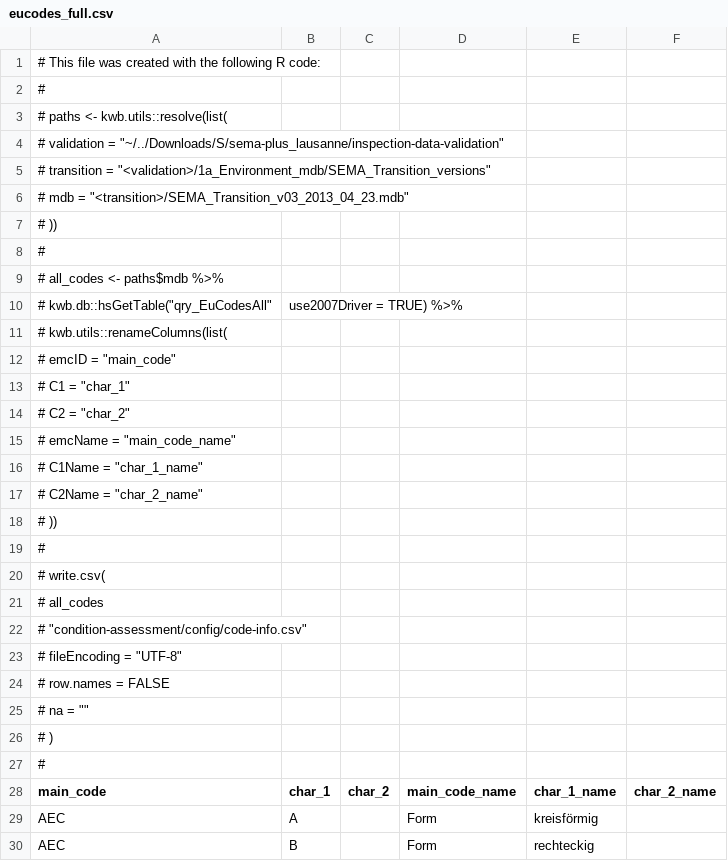
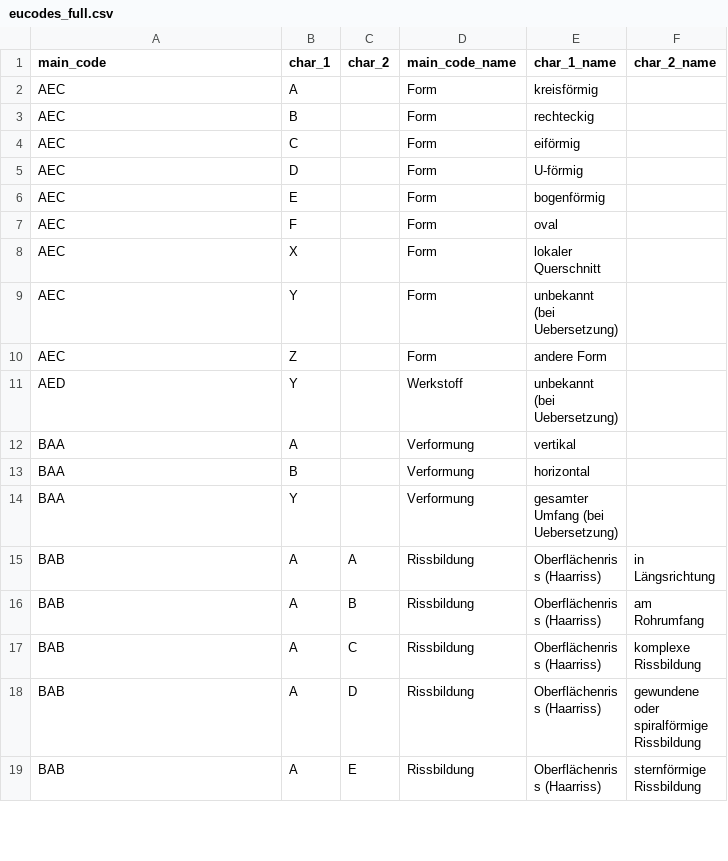
Before and after one commit to KWB-R/kwb.en13508.2, a CSV file: inst/extdata/eucodes_full.csv, drawn as a sheet; only a part is shown; the shorter side is filled out with more unchanged rows; the diff names each change by its address in the sheet, - before the commit and + after, or states it on an @@ line.

Commit message:
Remove commented header from csv file

```diff
--- a/inst/extdata/eucodes_full.csv
+++ b/inst/extdata/eucodes_full.csv
-row 1: # This file was created with the following R code:
-row 2: #
-row 3: # paths <- kwb.utils::resolve(list(
-row 4: # validation = "~/../Downloads/S/sema-plus_lausanne/inspection-data-validation"
-row 5: # transition = "<validation>/1a_Environment_mdb/SEMA_Transition_versions"
-row 6: # mdb = "<transition>/SEMA_Transition_v03_2013_04_23.mdb"
-row 7: # ))
-row 8: #
-row 9: # all_codes <- paths$mdb %>%
-row 10: # kwb.db::hsGetTable("qry_EuCodesAll" | use2007Driver = TRUE) %>%
-row 11: # kwb.utils::renameColumns(list(
-row 12: # emcID = "main_code"
-row 13: # C1 = "char_1"
-row 14: # C2 = "char_2"
-row 15: # emcName = "main_code_name"
-row 16: # C1Name = "char_1_name"
-row 17: # C2Name = "char_2_name"
-row 18: # ))
-row 19: #
-row 20: # write.csv(
-row 21: # all_codes
-row 22: # "condition-assessment/config/code-info.csv"
-row 23: # fileEncoding = "UTF-8"
-row 24: # row.names = FALSE
-row 25: # na = ""
-row 26: # )
-row 27: #
```
